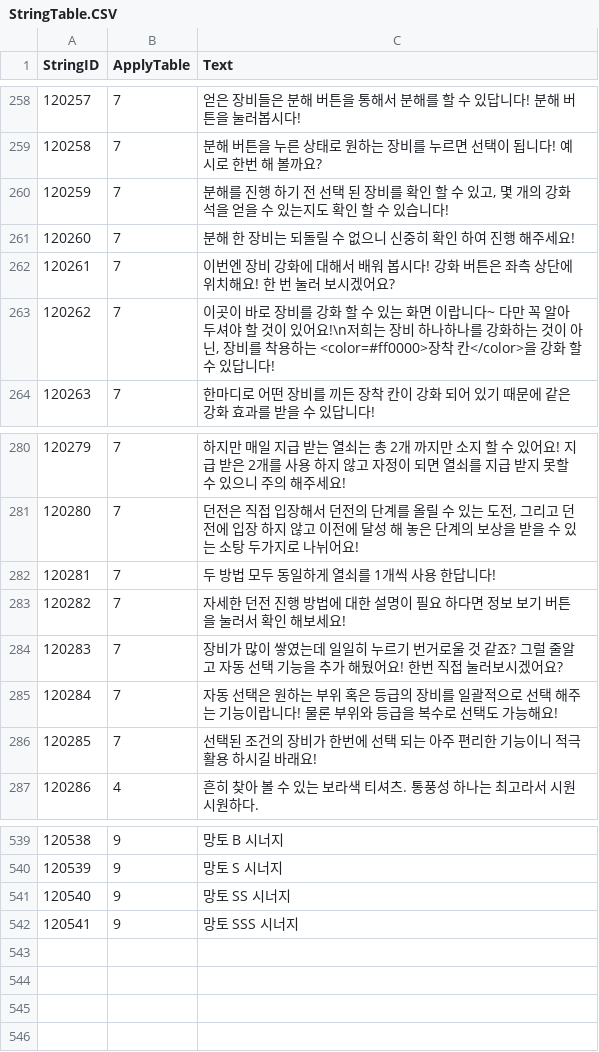
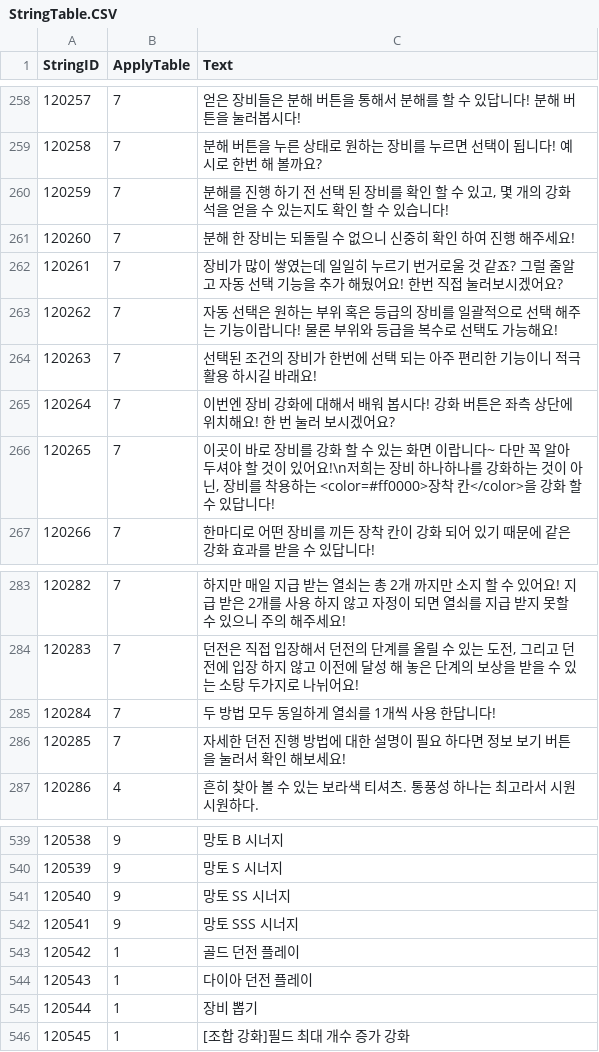
Before and after one commit to Kim-coding/SkillMaster, a CSV file: Assets/Resources/Table/StringTable.CSV, drawn as a sheet; only a part is shown, gaps mark what is left out; addresses are those after the commit; the diff names each change by its address in the sheet, - before the commit and + after, or states it on an @@ line.

```diff
--- a/Assets/Resources/Table/StringTable.CSV
+++ b/Assets/Resources/Table/StringTable.CSV
@@ row 284 moved to row 262: 120261 @@
@@ row 285 moved to row 263: 120262 @@
@@ row 286 moved to row 264: 120263 @@
@@ column A (StringID) renumbered between rows 265 and 286 @@
+row 543: 120542 | 1 | 골드 던전 플레이
+row 544: 120543 | 1 | 다이아 던전 플레이
+row 545: 120544 | 1 | 장비 뽑기
+row 546: 120545 | 1 | [조합 강화]필드 최대 개수 증가 강화
```
Also changed, not shown: Assets/Resources/Table/EquipmentUpgradeTable.CSV.
